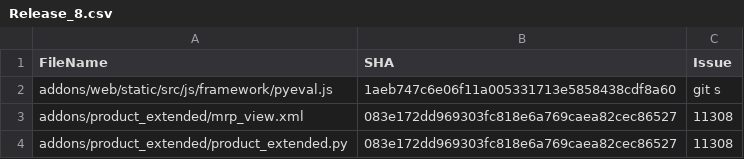
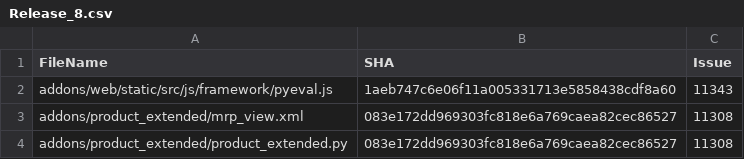
Before and after one commit to vivekaxl/SSBSE_Competetion, a CSV file: Release_8.csv, drawn as a sheet; only a part is shown.

Commit message:
Typo in csv #2

```diff
--- a/Release_8.csv
+++ b/Release_8.csv
@@ -1,3 +1,3 @@
 FileName,SHA,Issue
-addons/web/static/src/js/framework/pyeval.js,1aeb747c6e06f11a005331713e5858438cdf8a60,git s
+addons/web/static/src/js/framework/pyeval.js,1aeb747c6e06f11a005331713e5858438cdf8a60,11343
 addons/product_extended/mrp_view.xml,083e172dd969303fc818e6a769caea82cec86527,11308
```
